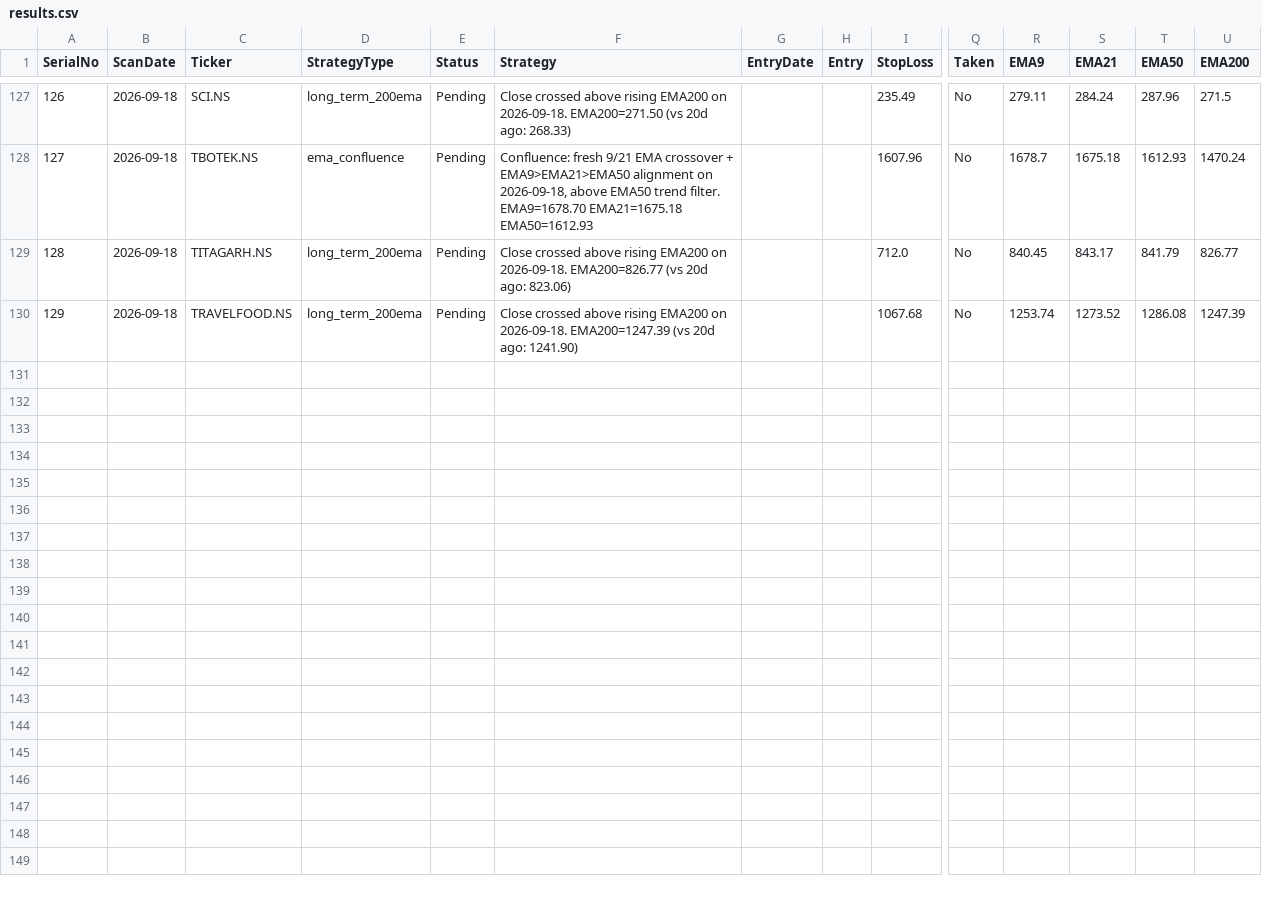
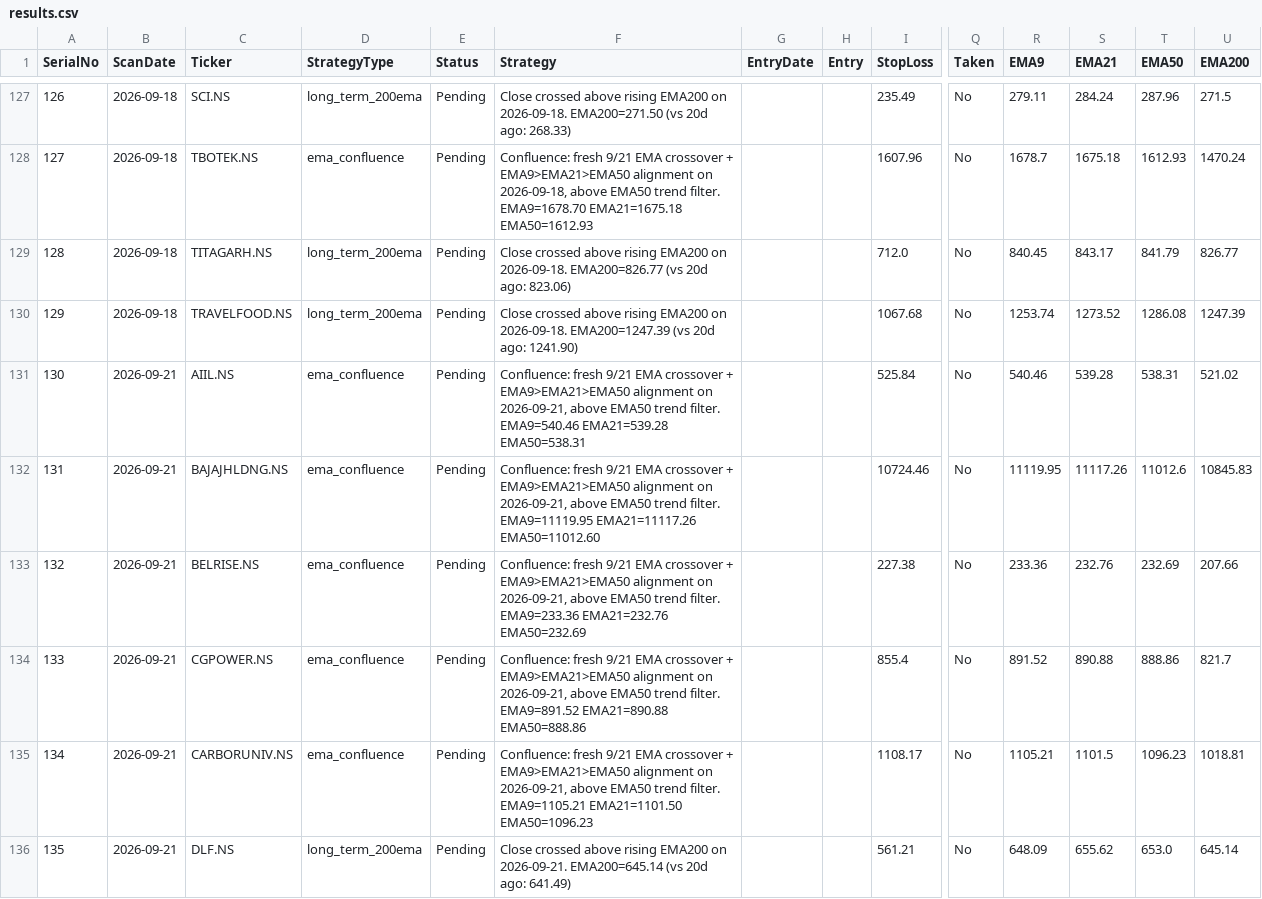
Before and after one commit to Jinish2023/ema_swing, a CSV file: results.csv, drawn as a sheet; only a part is shown, gaps mark what is left out; rows hold the shown columns only; the diff covers the shown part only; the diff names each change by its address in the sheet, - before the commit and + after, or states it on an @@ line.

Commit message:
Update results.csv (scan)

```diff
--- a/results.csv
+++ b/results.csv
+row 131: 130 | 2026-09-21 | AIIL.NS | ema_confluence | Pending | Confluence: fresh 9/21 EMA crossover + EMA9>EMA21>EMA50 alignment on 2026-09-21, above EMA50 trend filter. EMA9=540.46 EMA21=539.28 EMA50=538.31 |  |  | 525.84 | No | 540.46 | 539.28 | 538.31 | 521.02
+row 132: 131 | 2026-09-21 | BAJAJHLDNG.NS | ema_confluence | Pending | Confluence: fresh 9/21 EMA crossover + EMA9>EMA21>EMA50 alignment on 2026-09-21, above EMA50 trend filter. EMA9=11119.95 EMA21=11117.26 EMA50=11012.60 |  |  | 10724.46 | No | 11119.95 | 11117.26 | 11012.6 | 10845.83
+row 133: 132 | 2026-09-21 | BELRISE.NS | ema_confluence | Pending | Confluence: fresh 9/21 EMA crossover + EMA9>EMA21>EMA50 alignment on 2026-09-21, above EMA50 trend filter. EMA9=233.36 EMA21=232.76 EMA50=232.69 |  |  | 227.38 | No | 233.36 | 232.76 | 232.69 | 207.66
+row 134: 133 | 2026-09-21 | CGPOWER.NS | ema_confluence | Pending | Confluence: fresh 9/21 EMA crossover + EMA9>EMA21>EMA50 alignment on 2026-09-21, above EMA50 trend filter. EMA9=891.52 EMA21=890.88 EMA50=888.86 |  |  | 855.4 | No | 891.52 | 890.88 | 888.86 | 821.7
+row 135: 134 | 2026-09-21 | CARBORUNIV.NS | ema_confluence | Pending | Confluence: fresh 9/21 EMA crossover + EMA9>EMA21>EMA50 alignment on 2026-09-21, above EMA50 trend filter. EMA9=1105.21 EMA21=1101.50 EMA50=1096.23 |  |  | 1108.17 | No | 1105.21 | 1101.5 | 1096.23 | 1018.81
+row 136: 135 | 2026-09-21 | DLF.NS | long_term_200ema | Pending | Close crossed above rising EMA200 on 2026-09-21. EMA200=645.14 (vs 20d ago: 641.49) |  |  | 561.21 | No | 648.09 | 655.62 | 653.0 | 645.14
```
Also changed, not shown: 6 added rows elsewhere in this file.
